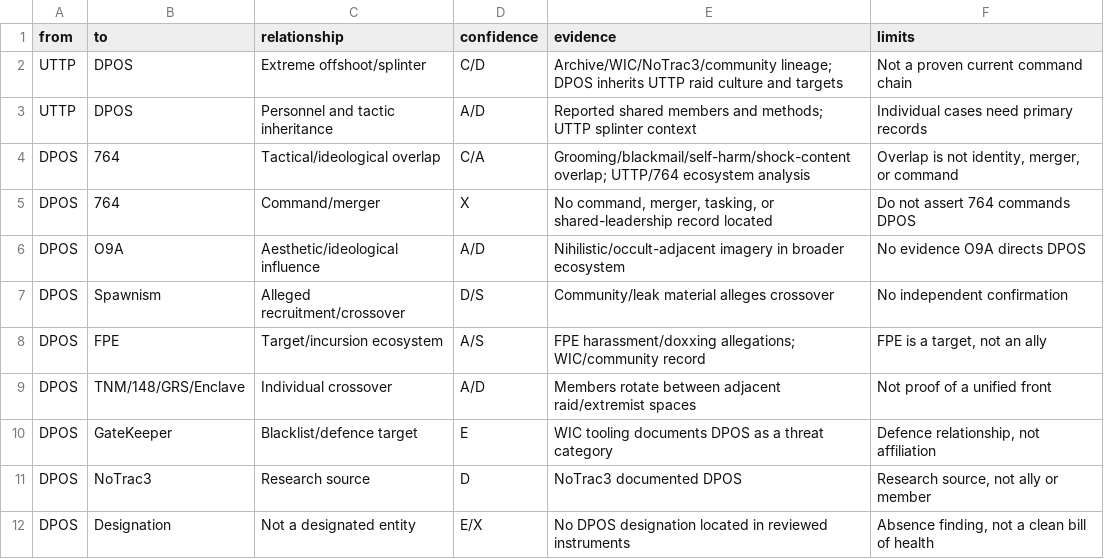
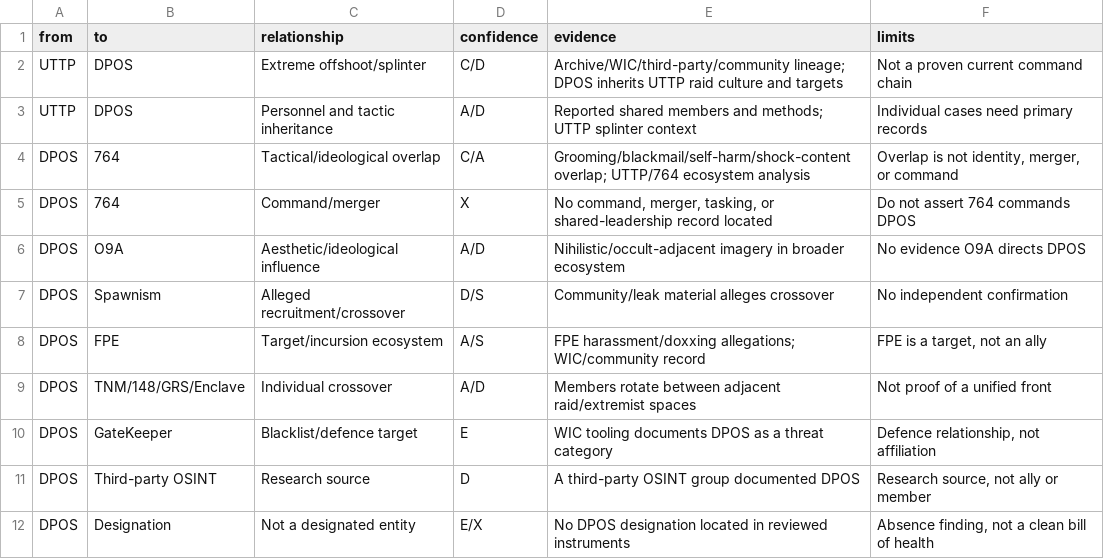
Before and after one commit to AnonCatalyst/UTTP, a CSV file: 04_OFFSHOOTS/DPOS - Degeneracy Police Order State/ANALYSIS/DPOS_CONNECTIONS.csv, drawn as a sheet.

```diff
--- a/04_OFFSHOOTS/DPOS - Degeneracy Police Order State/ANALYSIS/DPOS_CONNECTIONS.csv
+++ b/04_OFFSHOOTS/DPOS - Degeneracy Police Order State/ANALYSIS/DPOS_CONNECTIONS.csv
@@ -1,3 +1,3 @@
 from,to,relationship,confidence,evidence,limits
-UTTP,DPOS,Extreme offshoot/splinter,C/D,Archive/WIC/NoTrac3/community lineage; DPOS inherits UTTP raid culture and targets,Not a proven current command chain
+UTTP,DPOS,Extreme offshoot/splinter,C/D,Archive/WIC/third-party/community lineage; DPOS inherits UTTP raid culture and targets,Not a proven current command chain
 UTTP,DPOS,Personnel and tactic inheritance,A/D,Reported shared members and methods; UTTP splinter context,Individual cases need primary records
@@ -10,3 +10,3 @@ DPOS,TNM/148/GRS/Enclave,Individual crossover,A/D,Members rotate between adjacen
 DPOS,GateKeeper,Blacklist/defence target,E,WIC tooling documents DPOS as a threat category,"Defence relationship, not affiliation"
-DPOS,NoTrac3,Research source,D,NoTrac3 documented DPOS,"Research source, not ally or member"
+DPOS,Third-party OSINT,Research source,D,A third-party OSINT group documented DPOS,"Research source, not ally or member"
 DPOS,Designation,Not a designated entity,E/X,No DPOS designation located in reviewed instruments,"Absence finding, not a clean bill of health"
```
Also changed, not shown: 00_READ_FIRST/MANIFEST.csv, 15_VALIDATED_CLAIMS/VALIDATED_CLAIMS.csv, 10 other files.
